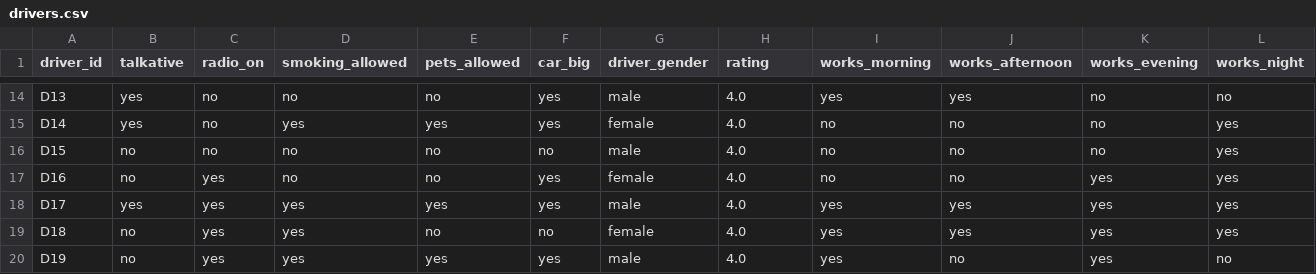
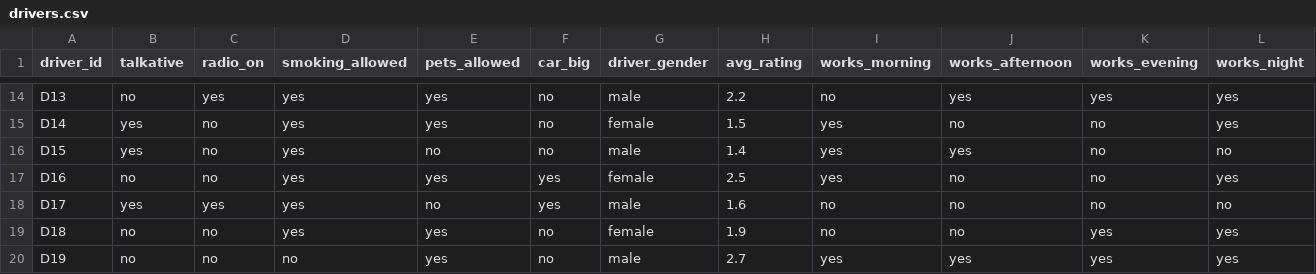
Before and after one commit to yasminebounasla/Application-de-Transport-Securise-avec-Recommandation-et-OCR, a CSV file: ml-service/lightfm_data/drivers.csv, drawn as a sheet; only a part is shown, gaps mark what is left out; the diff covers the shown part only; the diff names each change by its address in the sheet, - before the commit and + after, or states it on an @@ line.

```diff
--- a/ml-service/lightfm_data/drivers.csv
+++ b/ml-service/lightfm_data/drivers.csv
-H1: rating
+H1: avg_rating
-B14 (talkative): yes
+B14 (talkative): no
-C14 (radio_on): no
+C14 (radio_on): yes
-D14 (smoking_allowed): no
+D14 (smoking_allowed): yes
-E14 (pets_allowed): no
+E14 (pets_allowed): yes
-F14:F15 (car_big): yes
+F14:F15 (car_big): no
-H14 (avg_rating): 4.0
+H14 (avg_rating): 2.2
-I14 (works_morning): yes
+I14 (works_morning): no
-K14 (works_evening): no
+K14 (works_evening): yes
-L14 (works_night): no
+L14 (works_night): yes
-H15 (avg_rating): 4.0
+H15 (avg_rating): 1.5
-I15:I17 (works_morning): no
+I15:I17 (works_morning): yes
-B16 (talkative): no
+B16 (talkative): yes
-D16:D17 (smoking_allowed): no
+D16:D17 (smoking_allowed): yes
-H16 (avg_rating): 4.0
+H16 (avg_rating): 1.4
-J16 (works_afternoon): no
+J16 (works_afternoon): yes
-L16 (works_night): yes
+L16 (works_night): no
-C17 (radio_on): yes
+C17 (radio_on): no
-E17 (pets_allowed): no
+E17 (pets_allowed): yes
-H17 (avg_rating): 4.0
+H17 (avg_rating): 2.5
-K17:K18 (works_evening): yes
+K17:K18 (works_evening): no
-E18 (pets_allowed): yes
+E18 (pets_allowed): no
-H18 (avg_rating): 4.0
+H18 (avg_rating): 1.6
-I18:I19 (works_morning): yes
+I18:I19 (works_morning): no
-J18:J19 (works_afternoon): yes
+J18:J19 (works_afternoon): no
-L18 (works_night): yes
+L18 (works_night): no
-C19:C20 (radio_on): yes
+C19:C20 (radio_on): no
-E19 (pets_allowed): no
+E19 (pets_allowed): yes
-H19 (avg_rating): 4.0
+H19 (avg_rating): 1.9
-D20 (smoking_allowed): yes
+D20 (smoking_allowed): no
-F20 (car_big): yes
+F20 (car_big): no
-H20 (avg_rating): 4.0
+H20 (avg_rating): 2.7
-J20 (works_afternoon): no
+J20 (works_afternoon): yes
-L20 (works_night): no
+L20 (works_night): yes
```
Also changed, not shown: 129 edited cells elsewhere in this file, 18 other files.
